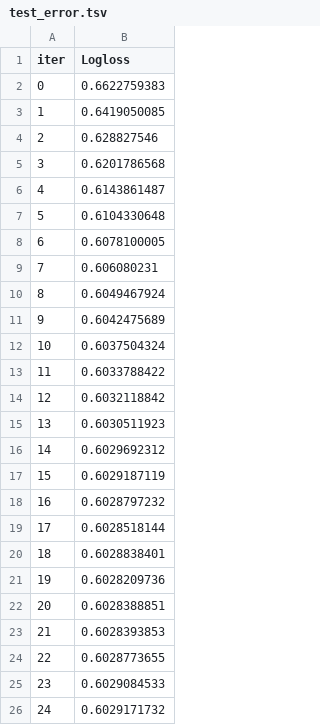
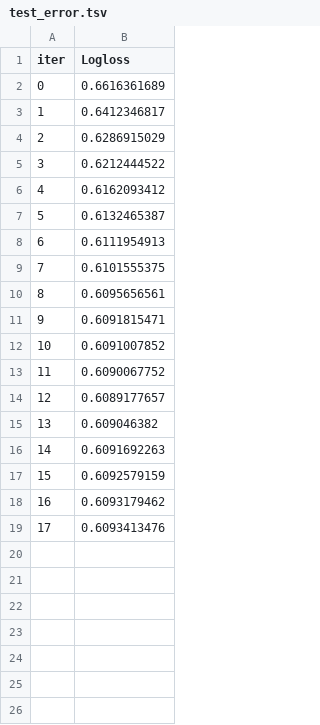
Before and after one commit to AbigailUchennaNkama/masters_thesis_project, a TSV file: thesis/sythesize_from_scratch/catboost_info/test_error.tsv, drawn as a sheet.

```diff
--- a/thesis/sythesize_from_scratch/catboost_info/test_error.tsv
+++ b/thesis/sythesize_from_scratch/catboost_info/test_error.tsv
@@ -1,26 +1,19 @@
 iter	Logloss
-0	0.6622759383
-1	0.6419050085
-2	0.628827546
-3	0.6201786568
-4	0.6143861487
-5	0.6104330648
-6	0.6078100005
-7	0.606080231
-8	0.6049467924
-9	0.6042475689
-10	0.6037504324
-11	0.6033788422
-12	0.6032118842
-13	0.6030511923
-14	0.6029692312
-15	0.6029187119
-16	0.6028797232
-17	0.6028518144
-18	0.6028838401
-19	0.6028209736
-20	0.6028388851
-21	0.6028393853
-22	0.6028773655
-23	0.6029084533
-24	0.6029171732
+0	0.6616361689
+1	0.6412346817
+2	0.6286915029
+3	0.6212444522
+4	0.6162093412
+5	0.6132465387
+6	0.6111954913
+7	0.6101555375
+8	0.6095656561
+9	0.6091815471
+10	0.6091007852
+11	0.6090067752
+12	0.6089177657
+13	0.609046382
+14	0.6091692263
+15	0.6092579159
+16	0.6093179462
+17	0.6093413476
```
Also changed, not shown: thesis/sythesize_from_scratch/catboost_info/learn_error.tsv, thesis/sythesize_from_scratch/catboost_info/time_left.tsv, 31 other files.
